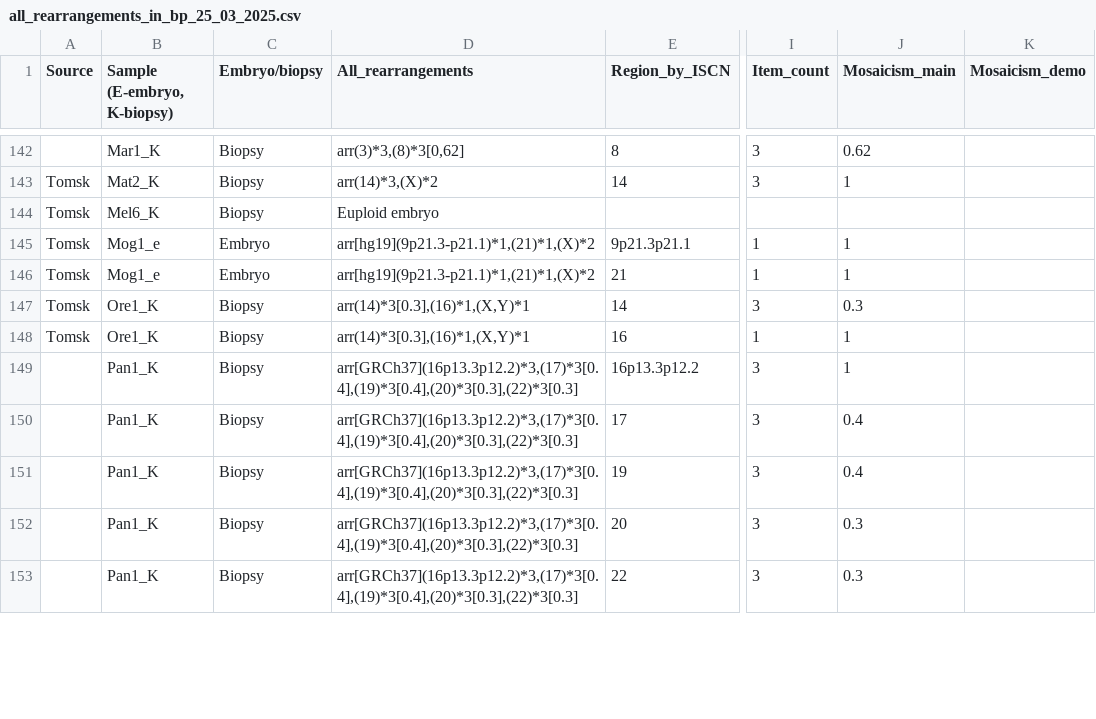
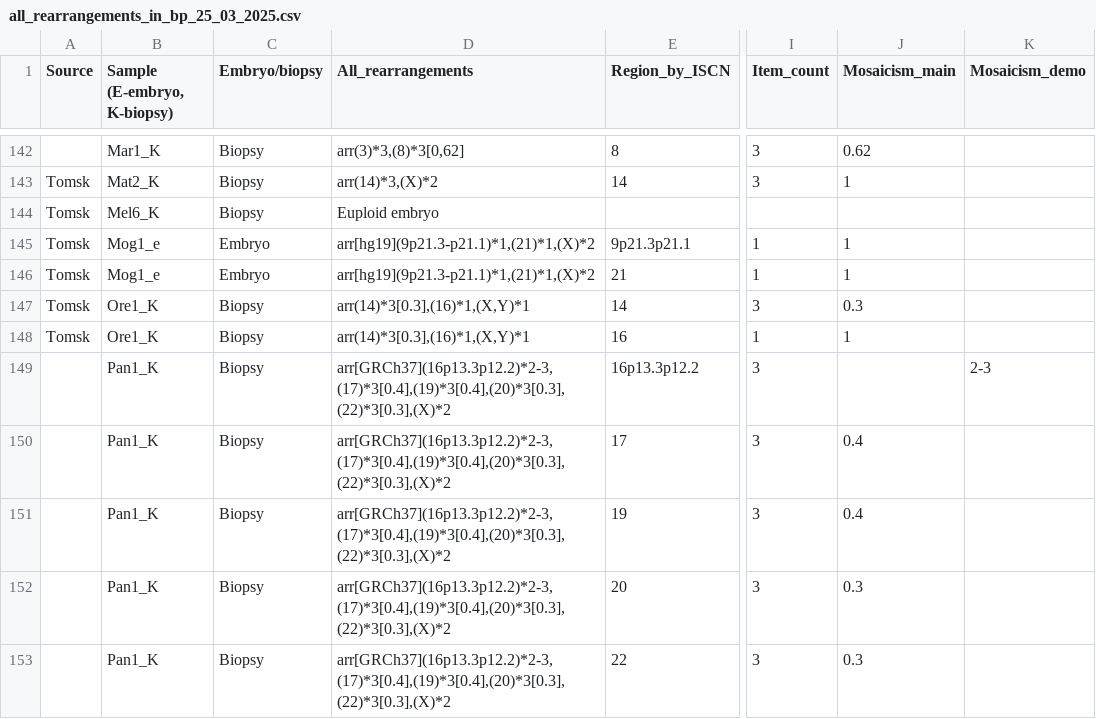
Before and after one commit to Asirix1/embrio_CNV, a CSV file: benchmarking/all_rearrangements_in_bp_25_03_2025.csv, drawn as a sheet; only a part is shown, gaps mark what is left out; the diff covers the shown part only; the diff names each change by its address in the sheet, - before the commit and + after, or states it on an @@ line.

Commit message:
Update all_rearrangements_in_bp_25_03_2025.csv

```diff
--- a/benchmarking/all_rearrangements_in_bp_25_03_2025.csv
+++ b/benchmarking/all_rearrangements_in_bp_25_03_2025.csv
-D149:D153 (All_rearrangements): arr[GRCh37](16p13.3p12.2)*3,(17)*3[0.4],(19)*3[0.4],(20)*3[0.3],(22)*3[0.3]
+D149:D153 (All_rearrangements): arr[GRCh37](16p13.3p12.2)*2-3,(17)*3[0.4],(19)*3[0.4],(20)*3[0.3],(22)*3[0.3],(X)*2
-J149 (Mosaicism_main): 1
+J149 (Mosaicism_main): (empty)
-K149 (Mosaicism_demo): (empty)
+K149 (Mosaicism_demo): 2-3
```
Also changed, not shown: 71 edited cells elsewhere in this file.
